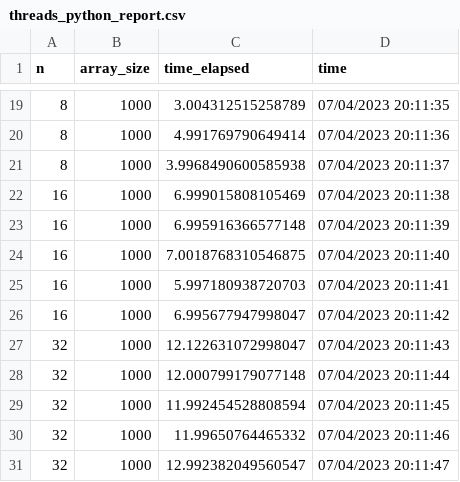
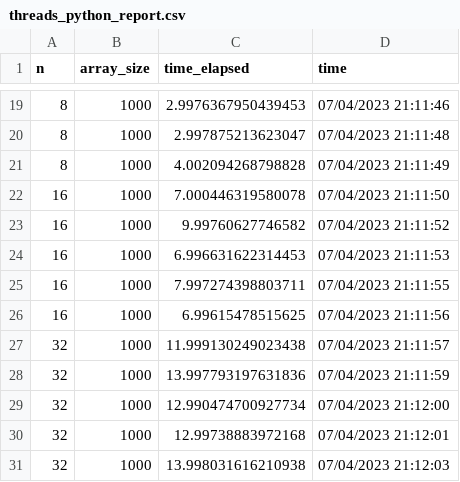
Before and after one commit to AHalic/SisDist_Labs, a CSV file: Lab_1/threads_python_report.csv, drawn as a sheet; only a part is shown, gaps mark what is left out; the diff covers the shown part only.

```diff
--- a/Lab_1/threads_python_report.csv
+++ b/Lab_1/threads_python_report.csv
@@ -19,13 +19,13 @@ n;array_size;time_elapsed;time
-8;1000;3.004312515258789;07/04/2023 20:11:35
-8;1000;4.991769790649414;07/04/2023 20:11:36
-8;1000;3.9968490600585938;07/04/2023 20:11:37
-16;1000;6.999015808105469;07/04/2023 20:11:38
-16;1000;6.995916366577148;07/04/2023 20:11:39
-16;1000;7.0018768310546875;07/04/2023 20:11:40
-16;1000;5.997180938720703;07/04/2023 20:11:41
-16;1000;6.995677947998047;07/04/2023 20:11:42
-32;1000;12.122631072998047;07/04/2023 20:11:43
-32;1000;12.000799179077148;07/04/2023 20:11:44
-32;1000;11.992454528808594;07/04/2023 20:11:45
-32;1000;11.99650764465332;07/04/2023 20:11:46
-32;1000;12.992382049560547;07/04/2023 20:11:47
+8;1000;2.9976367950439453;07/04/2023 21:11:46
+8;1000;2.997875213623047;07/04/2023 21:11:48
+8;1000;4.002094268798828;07/04/2023 21:11:49
+16;1000;7.000446319580078;07/04/2023 21:11:50
+16;1000;9.99760627746582;07/04/2023 21:11:52
+16;1000;6.996631622314453;07/04/2023 21:11:53
+16;1000;7.997274398803711;07/04/2023 21:11:55
+16;1000;6.99615478515625;07/04/2023 21:11:56
+32;1000;11.999130249023438;07/04/2023 21:11:57
+32;1000;13.997793197631836;07/04/2023 21:11:59
+32;1000;12.990474700927734;07/04/2023 21:12:00
+32;1000;12.99738883972168;07/04/2023 21:12:01
+32;1000;13.998031616210938;07/04/2023 21:12:03
```
Also changed, not shown: 32 edited cells elsewhere in this file, Lab_1/process_python_report.csv, Lab_1/threads_bubble_report.csv, 3 other files.
